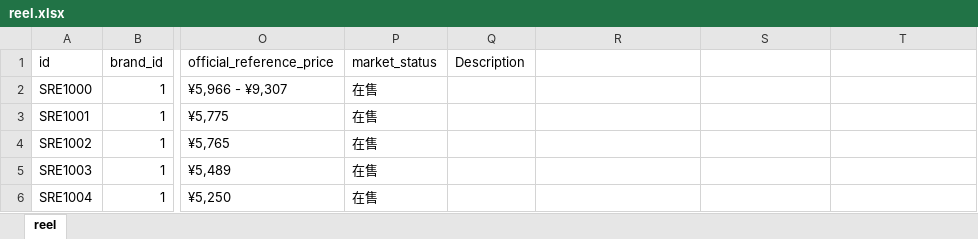
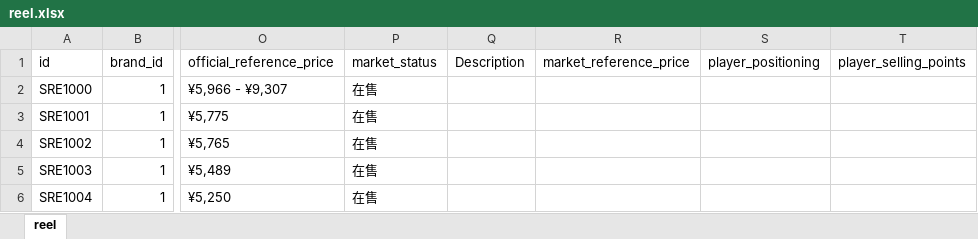
Before and after one commit to Dmaozhua/GearSage, an Excel workbook: GearSage-client/rate/excel/reel.xlsx, sheet reel, drawn as a sheet; only a part is shown, gaps mark what is left out; values as stored, in another font and other column widths than the file's, no borders; the diff names each change by its address in the sheet, - before the commit and + after, or states it on an @@ line.

```diff
--- a/GearSage-client/rate/excel/reel.xlsx (sheet reel)
+++ b/GearSage-client/rate/excel/reel.xlsx (sheet reel)
-R1: (empty)
+R1: market_reference_price
-S1: (empty)
+S1: player_positioning
-T1: (empty)
+T1: player_selling_points
```
Also changed, not shown: GearSage-client/rate/excel/baitcasting_reel_detail.xlsx, GearSage-client/rate/excel/spinning_reel_detail.xlsx.
